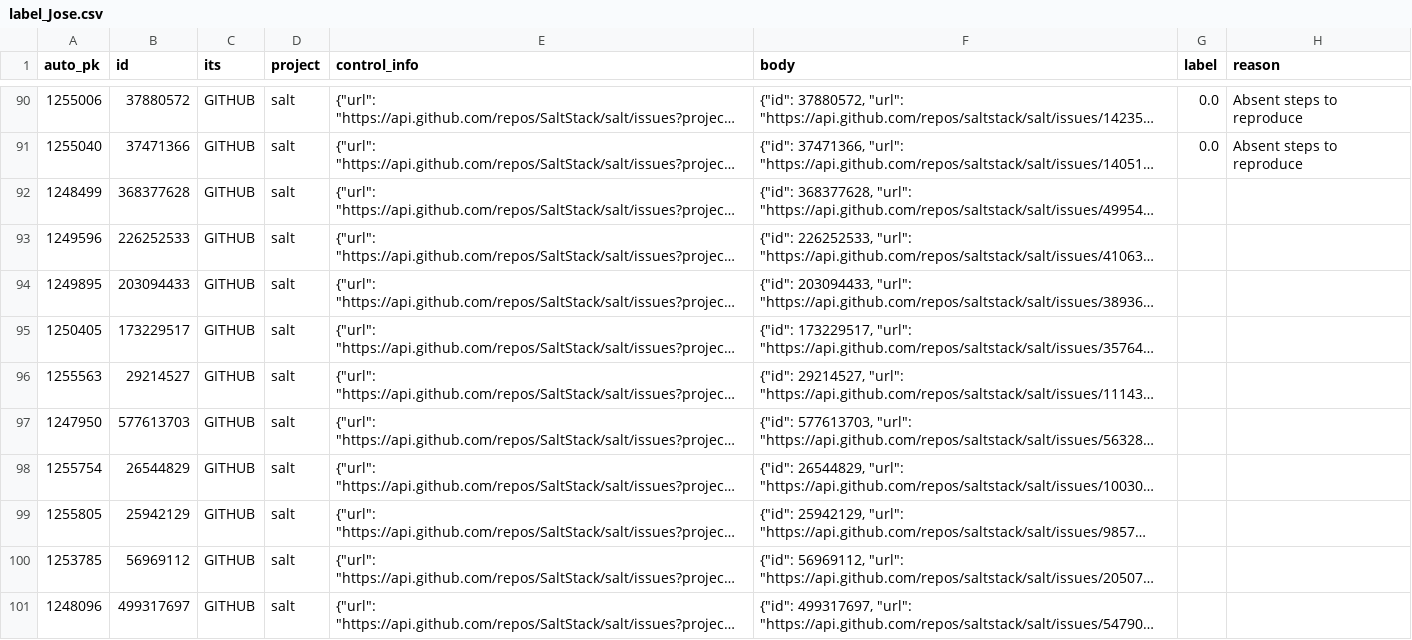
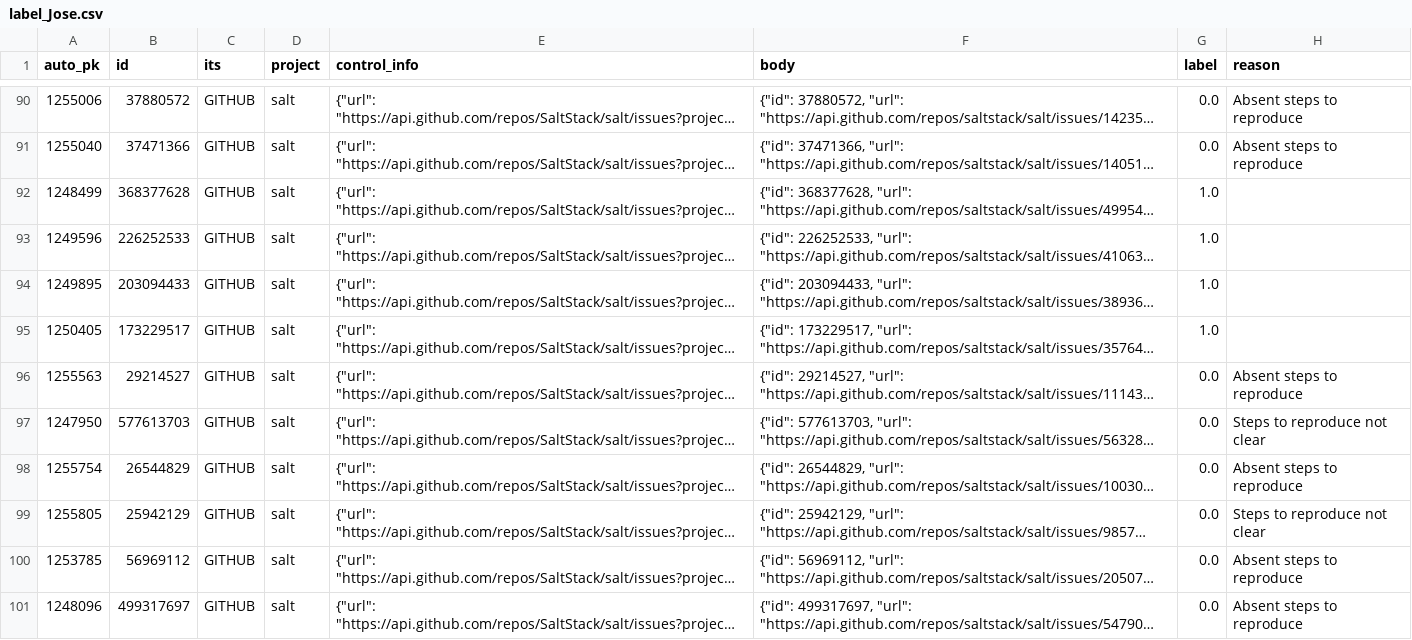
Before and after one commit to ttasnim68/LLM_label_app, a CSV file: dataset/label_Jose.csv, drawn as a sheet; only a part is shown, gaps mark what is left out; long unchanged cells end in …; the diff names each change by its address in the sheet, - before the commit and + after, or states it on an @@ line.

Commit message:
Update dataset with new labels and reasons

```diff
--- a/dataset/label_Jose.csv
+++ b/dataset/label_Jose.csv
-G92:G95 (label): (empty)
+G92:G95 (label): 1.0
-G96:G101 (label): (empty)
+G96:G101 (label): 0.0
-H96 (reason): (empty)
+H96 (reason): Absent steps to reproduce
-H97 (reason): (empty)
+H97 (reason): Steps to reproduce not clear
-H98 (reason): (empty)
+H98 (reason): Absent steps to reproduce
-H99 (reason): (empty)
+H99 (reason): Steps to reproduce not clear
-H100:H101 (reason): (empty)
+H100:H101 (reason): Absent steps to reproduce
```
